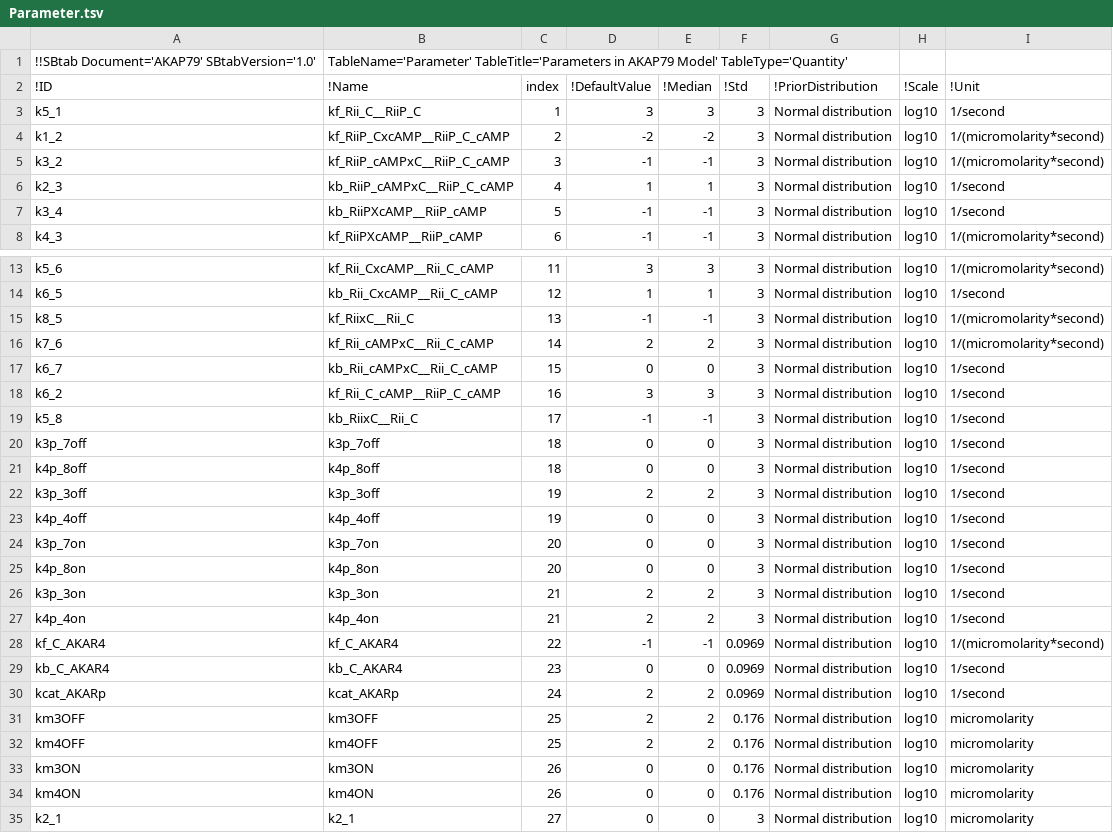
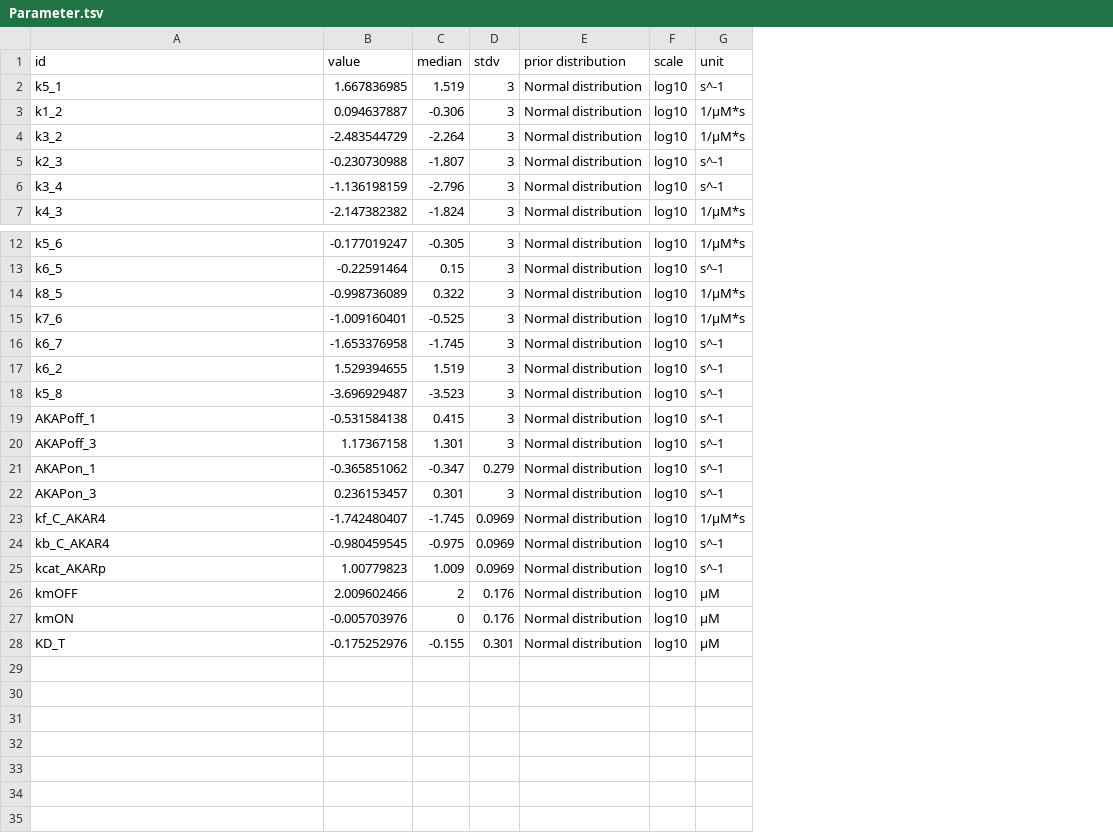
Before and after one commit to icpm-kth/AKAP79, a TSV file: Parameter.tsv, drawn as a sheet; only a part is shown, gaps mark what is left out; removed rows and columns are numbered as before the commit, all else as after; the diff names each change by its address in the sheet, - before the commit and + after, or states it on an @@ line.

Commit message:
updated model to new format

```diff
--- a/Parameter.tsv
+++ b/Parameter.tsv
-column B, rows 3-8: kf_Rii_C__RiiP_C | kf_RiiP_CxcAMP__RiiP_C_cAMP | kf_RiiP_cAMPxC__RiiP_C_cAMP | kb_RiiP_cAMPxC__RiiP_C_cAMP | kb_RiiPXcAMP__RiiP_cAMP | kf_RiiPXcAMP__RiiP_cAMP; rows 13-20: kf_Rii_CxcAMP__Rii_C_cAMP | kb_Rii_CxcAMP__Rii_C_cAMP | kf_RiixC__Rii_C | kf_Rii_cAMPxC__Rii_C_cAMP | kb_Rii_cAMPxC__Rii_C_cAMP | kf_Rii_C_cAMP__RiiP_C_cAMP | kb_RiixC__Rii_C | k3p_7off; row 22: k3p_3off; row 24: k3p_7on; row 26: k3p_3on; rows 28-31: kf_C_AKAR4 | kb_C_AKAR4 | kcat_AKARp | km3OFF; row 33: km3ON; row 35: k2_1
-column C, rows 3-8: 1 | 2 | 3 | 4 | 5 | 6; rows 13-20: 11 | 12 | 13 | 14 | 15 | 16 | 17 | 18; row 22: 19; row 24: 20; row 26: 21; rows 28-31: 22 | 23 | 24 | 25; row 33: 26; row 35: 27
-column D, rows 3-8: 3 | -2 | -1 | 1 | -1 | -1; rows 13-20: 3 | 1 | -1 | 2 | 0 | 3 | -1 | 0; row 22: 2; row 24: 0; row 26: 2; rows 28-31: -1 | 0 | 2 | 2; row 33: 0; row 35: 0
-column E, rows 3-8: 3 | -2 | -1 | 1 | -1 | -1; rows 13-20: 3 | 1 | -1 | 2 | 0 | 3 | -1 | 0; row 22: 2; row 24: 0; row 26: 2; rows 28-31: -1 | 0 | 2 | 2; row 33: 0; row 35: 0
+column B, rows 2-7: 1.667836985 | 0.094637887 | -2.483544729 | -0.230730988 | -1.136198159 | -2.147382382; rows 12-28: -0.177019247 | -0.22591464 | -0.998736089 | -1.009160401 | -1.653376958 | 1.529394655 | -3.696929487 | -0.531584138 | 1.17367158 | -0.365851062 | 0.236153457 | -1.742480407 | -0.980459545 | 1.00779823 | 2.009602466 | -0.005703976 | -0.175252976
+column C, rows 2-7: 1.519 | -0.306 | -2.264 | -1.807 | -2.796 | -1.824; rows 12-28: -0.305 | 0.15 | 0.322 | -0.525 | -1.745 | 1.519 | -3.523 | 0.415 | 1.301 | -0.347 | 0.301 | -1.745 | -0.975 | 1.009 | 2 | 0 | -0.155
-column I, rows 3-8: 1/second | 1/(micromolarity*second) | 1/(micromolarity*second) | 1/second | 1/second | 1/(micromolarity*second); rows 13-20: 1/(micromolarity*second) | 1/second | 1/(micromolarity*second) | 1/(micromolarity*second) | 1/second | 1/second | 1/second | 1/second; row 22: 1/second; row 24: 1/second; row 26: 1/second; rows 28-31: 1/(micromolarity*second) | 1/second | 1/second | micromolarity; row 33: micromolarity; row 35: micromolarity
+column G, rows 2-7: s^-1 | 1/µM*s | 1/µM*s | s^-1 | s^-1 | 1/µM*s; rows 12-28: 1/µM*s | s^-1 | 1/µM*s | 1/µM*s | s^-1 | s^-1 | s^-1 | s^-1 | s^-1 | s^-1 | s^-1 | 1/µM*s | s^-1 | s^-1 | µM | µM | µM
-row 1: !!SBtab Document='AKAP79' SBtabVersion='1.0' | TableName='Parameter' TableTitle='Parameters in AKAP79 Model' TableType='Quantity'
-row 2: !ID | !Name | index | !DefaultValue | !Median | !Std | !PriorDistribution | !Scale | !Unit
+row 1: id | value | median | stdv | prior distribution | scale | unit
-A19: k3p_7off
+A19: AKAPoff_1
-row 21: k4p_8off | k4p_8off | 18 | 0 | 0 | 3 | Normal distribution | log10 | 1/second
-A20: k3p_3off
+A20: AKAPoff_3
-row 23: k4p_4off | k4p_4off | 19 | 0 | 0 | 3 | Normal distribution | log10 | 1/second
-A21: k3p_7on
+A21: AKAPon_1
-D21: 3
+D21: 0.279
-row 25: k4p_8on | k4p_8on | 20 | 0 | 0 | 3 | Normal distribution | log10 | 1/second
-A22: k3p_3on
+A22: AKAPon_3
-row 27: k4p_4on | k4p_4on | 21 | 2 | 2 | 3 | Normal distribution | log10 | 1/second
-A26: km3OFF
+A26: kmOFF
-row 32: km4OFF | km4OFF | 25 | 2 | 2 | 0.176 | Normal distribution | log10 | micromolarity
-A27: km3ON
+A27: kmON
-row 34: km4ON | km4ON | 26 | 0 | 0 | 0.176 | Normal distribution | log10 | micromolarity
-A28: k2_1
+A28: KD_T
-D28: 3
+D28: 0.301
```
Also changed, not shown: Compound.tsv, Experiments.tsv, 26 other files.
